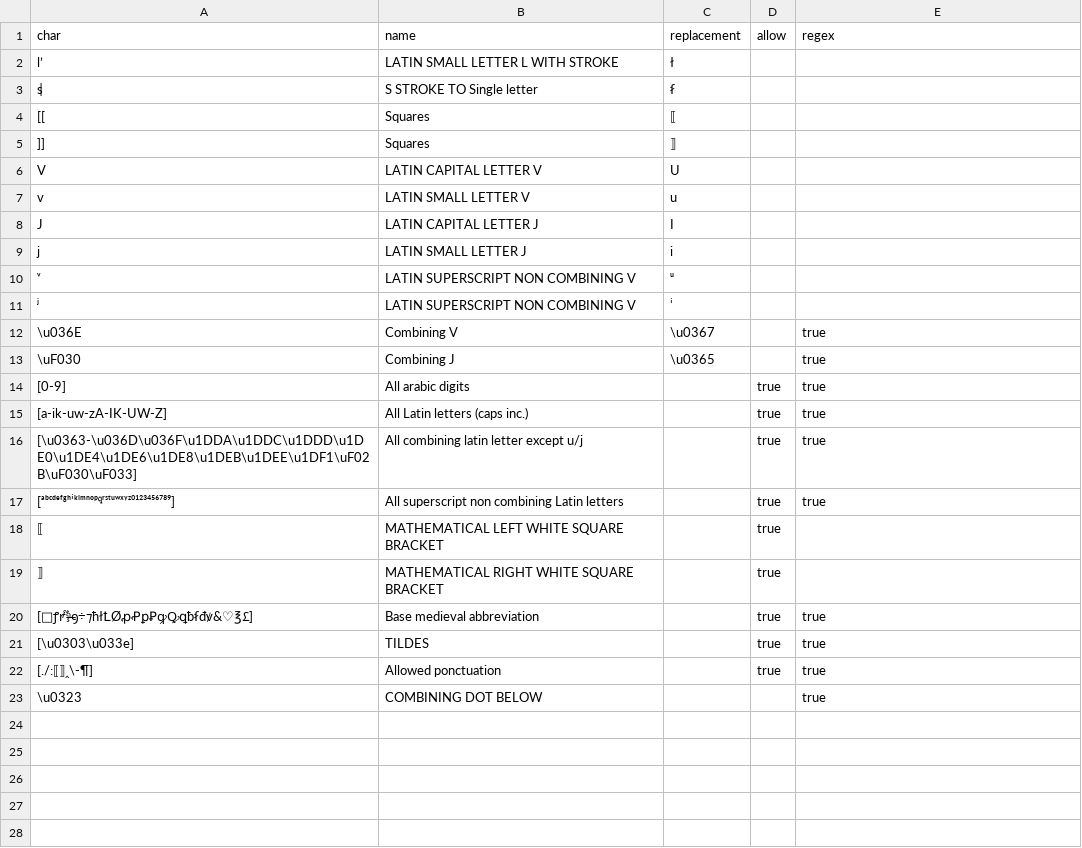
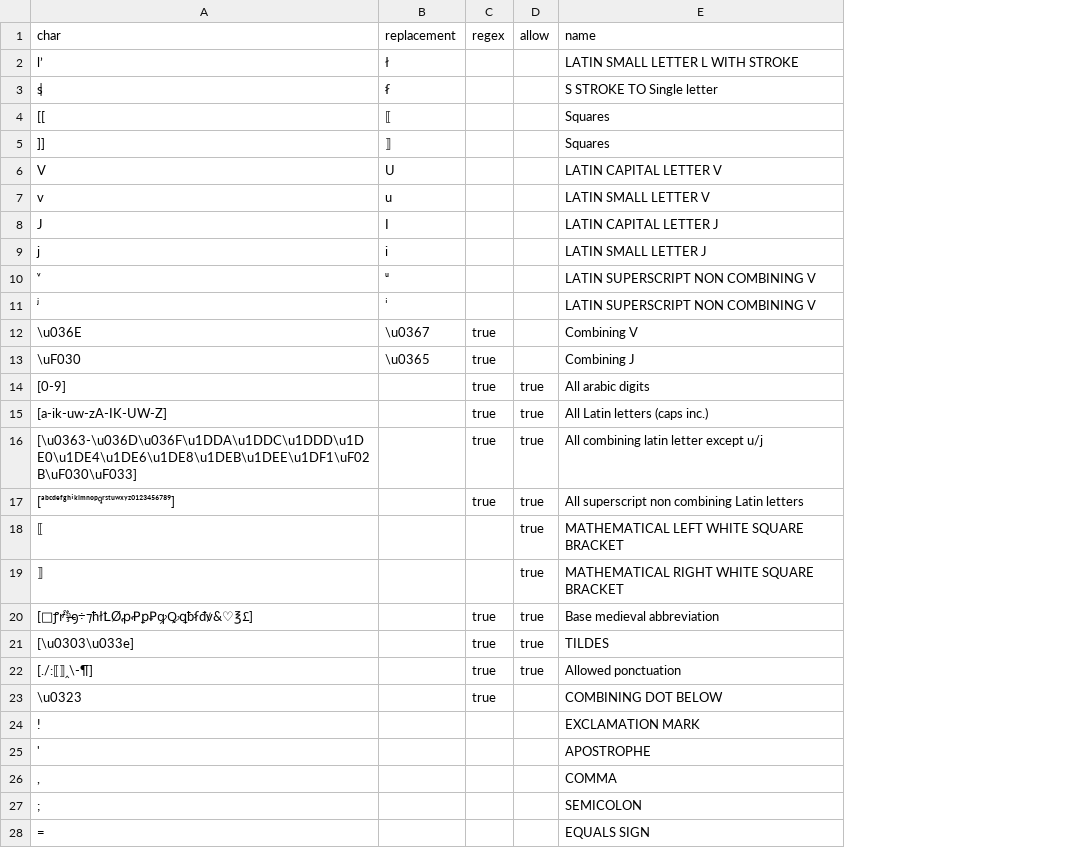
Before and after one commit to HTRogene/occitan, a CSV file: table.csv, drawn as a sheet; removed rows and columns are numbered as before the commit, all else as after; the diff names each change by its address in the sheet, - before the commit and + after, or states it on an @@ line.

Commit message:
Updated table

```diff
--- a/table.csv
+++ b/table.csv
-column B (name), rows 2-23: LATIN SMALL LETTER L WITH STROKE | S STROKE TO Single letter | Squares | Squares | LATIN CAPITAL LETTER V | LATIN SMALL LETTER V | LATIN CAPITAL LETTER J | LATIN SMALL LETTER J | LATIN SUPERSCRIPT NON COMBINING V | LATIN SUPERSCRIPT NON COMBINING V | Combining V | Combining J | All arabic digits | All Latin letters (caps inc.) | All combining latin letter except u/j | All superscript non combining Latin letters | MATHEMATICAL LEFT WHITE SQUARE BRACKET | MATHEMATICAL RIGHT WHITE SQUARE BRACKET | Base medieval abbreviation | TILDES | Allowed ponctuation | COMBINING DOT BELOW
+column C (regex), rows 12-23: true | true | true | true | true | true |  |  | true | true | true | true
-E1: regex
+E1: name
-E2 (name): (empty)
+E2 (name): LATIN SMALL LETTER L WITH STROKE
-E3 (name): (empty)
+E3 (name): S STROKE TO Single letter
-E4:E5 (name): (empty)
+E4:E5 (name): Squares
-E6 (name): (empty)
+E6 (name): LATIN CAPITAL LETTER V
-E7 (name): (empty)
+E7 (name): LATIN SMALL LETTER V
-E8 (name): (empty)
+E8 (name): LATIN CAPITAL LETTER J
-E9 (name): (empty)
+E9 (name): LATIN SMALL LETTER J
-E10:E11 (name): (empty)
+E10:E11 (name): LATIN SUPERSCRIPT NON COMBINING V
-E12 (name): true
+E12 (name): Combining V
-E13 (name): true
+E13 (name): Combining J
-E14 (name): true
+E14 (name): All arabic digits
-E15 (name): true
+E15 (name): All Latin letters (caps inc.)
-E16 (name): true
+E16 (name): All combining latin letter except u/j
-E17 (name): true
+E17 (name): All superscript non combining Latin letters
-E18 (name): (empty)
+E18 (name): MATHEMATICAL LEFT WHITE SQUARE BRACKET
-E19 (name): (empty)
+E19 (name): MATHEMATICAL RIGHT WHITE SQUARE BRACKET
-E20 (name): true
+E20 (name): Base medieval abbreviation
-E21 (name): true
+E21 (name): TILDES
-E22 (name): true
+E22 (name): Allowed ponctuation
-E23 (name): true
+E23 (name): COMBINING DOT BELOW
+row 24: ! |  |  |  | EXCLAMATION MARK
+row 25: ' |  |  |  | APOSTROPHE
+row 26: , |  |  |  | COMMA
+row 27: ; |  |  |  | SEMICOLON
+row 28: = |  |  |  | EQUALS SIGN
```
